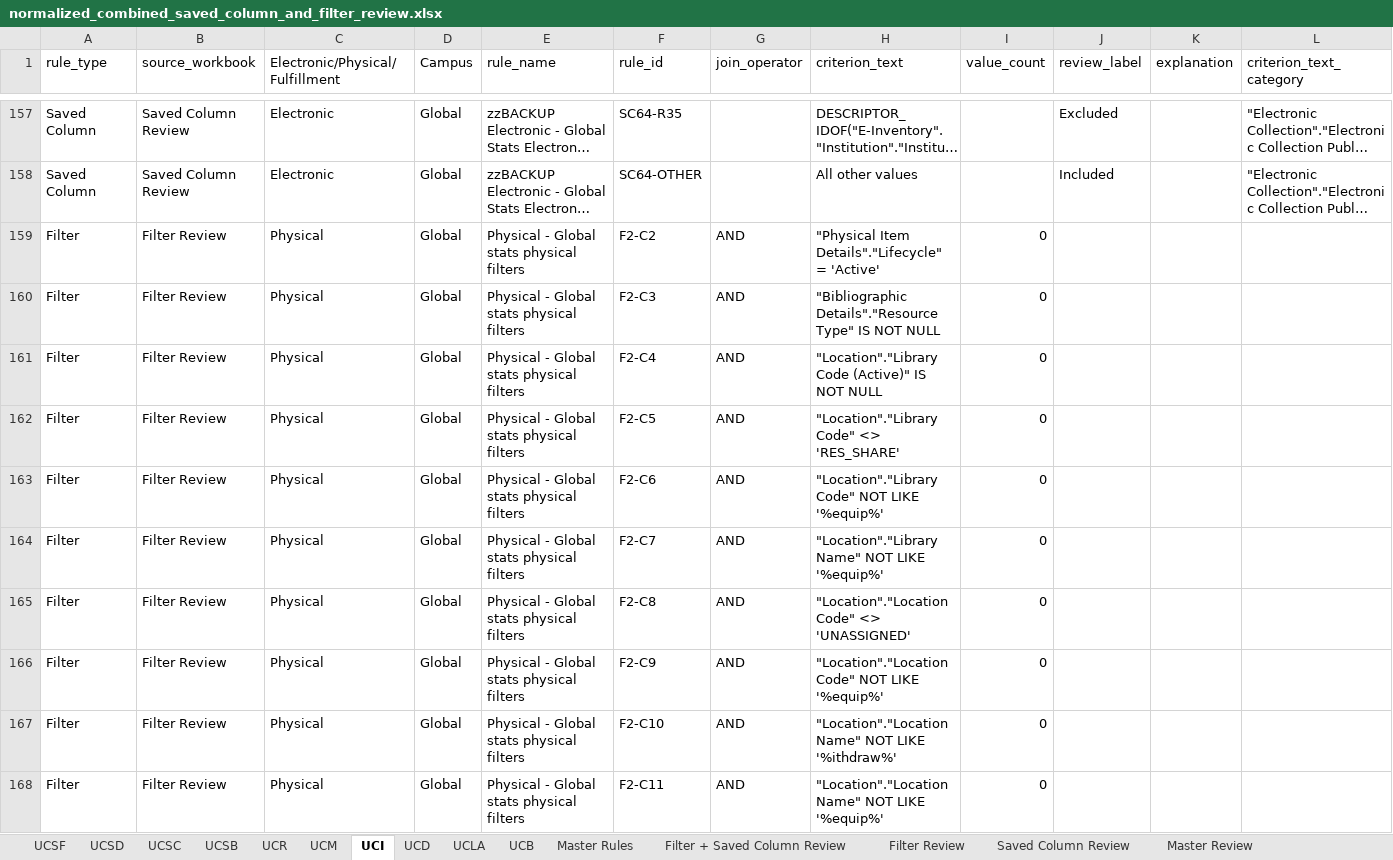
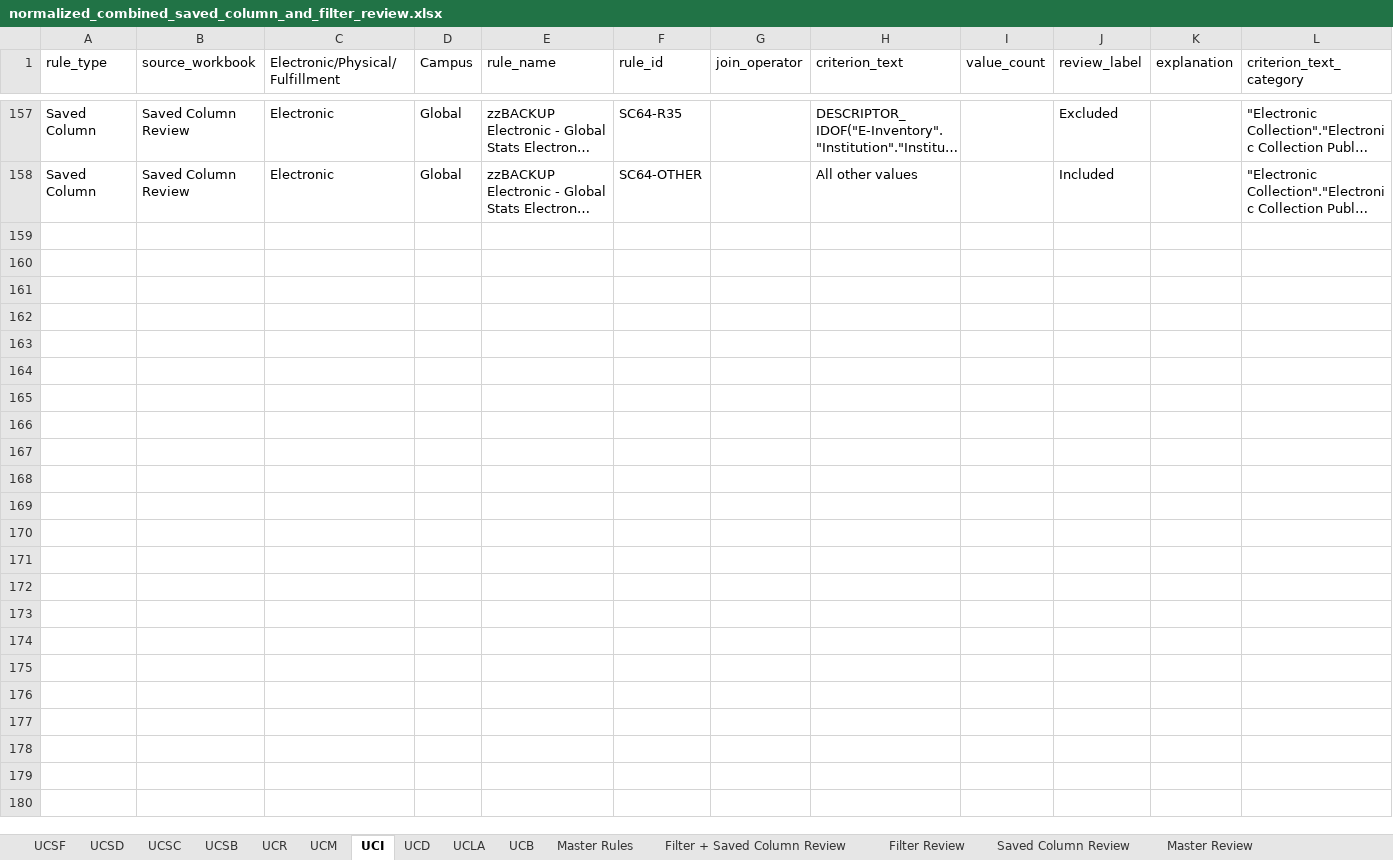
Before and after one commit to kristenchua-commits/alma-analytics-catalog-file-parser-project, an Excel workbook: output/normalized_combined_saved_column_and_filter_review.xlsx, sheet UCI, drawn as a sheet; only a part is shown, gaps mark what is left out; long unchanged cells end in …; values as stored, in another font and other column widths than the file's, no borders; table styles not drawn; the diff covers the shown part only; the diff names each change by its address in the sheet, - before the commit and + after, or states it on an @@ line.

```diff
--- a/output/normalized_combined_saved_column_and_filter_review.xlsx (sheet UCI)
+++ b/output/normalized_combined_saved_column_and_filter_review.xlsx (sheet UCI)
-row 159: Filter | Filter Review | Physical | Global | Physical - Global stats physical filters | F2-C2 | AND | "Physical Item Details"."Lifecycle" = 'Active' | 0
-row 160: Filter | Filter Review | Physical | Global | Physical - Global stats physical filters | F2-C3 | AND | "Bibliographic Details"."Resource Type" IS NOT NULL | 0
-row 161: Filter | Filter Review | Physical | Global | Physical - Global stats physical filters | F2-C4 | AND | "Location"."Library Code (Active)" IS NOT NULL | 0
-row 162: Filter | Filter Review | Physical | Global | Physical - Global stats physical filters | F2-C5 | AND | "Location"."Library Code" <> 'RES_SHARE' | 0
-row 163: Filter | Filter Review | Physical | Global | Physical - Global stats physical filters | F2-C6 | AND | "Location"."Library Code" NOT LIKE '%equip%' | 0
-row 164: Filter | Filter Review | Physical | Global | Physical - Global stats physical filters | F2-C7 | AND | "Location"."Library Name" NOT LIKE '%equip%' | 0
-row 165: Filter | Filter Review | Physical | Global | Physical - Global stats physical filters | F2-C8 | AND | "Location"."Location Code" <> 'UNASSIGNED' | 0
-row 166: Filter | Filter Review | Physical | Global | Physical - Global stats physical filters | F2-C9 | AND | "Location"."Location Code" NOT LIKE '%equip%' | 0
-row 167: Filter | Filter Review | Physical | Global | Physical - Global stats physical filters | F2-C10 | AND | "Location"."Location Name" NOT LIKE '%ithdraw%' | 0
-row 168: Filter | Filter Review | Physical | Global | Physical - Global stats physical filters | F2-C11 | AND | "Location"."Location Name" NOT LIKE '%equip%' | 0
```
Also changed, not shown: 36 removed rows elsewhere in this sheet, sheet Master Rules, sheet Filter + Saved Column Review, sheet UCB, sheet UCSD, sheet UCLA, sheet UCSC, 5 more sheets, 1 other file.
